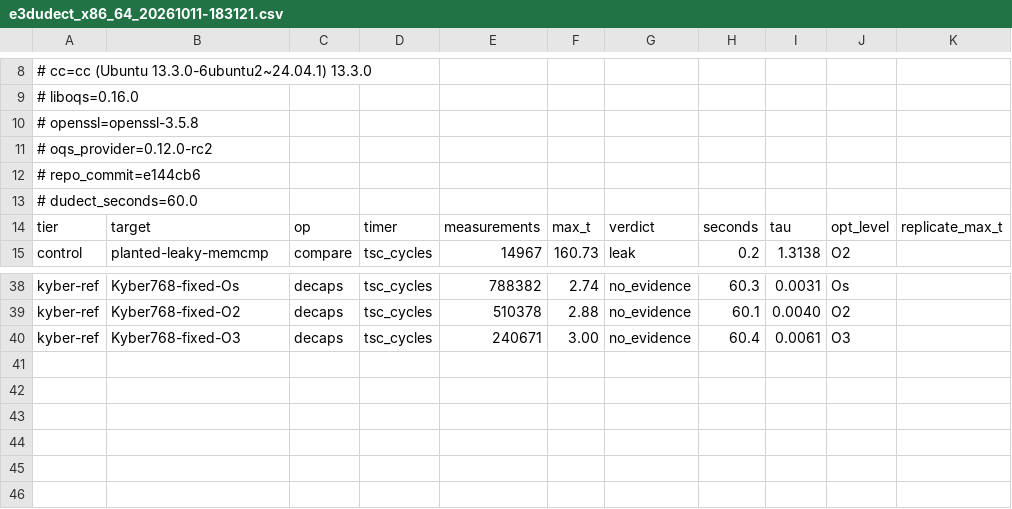
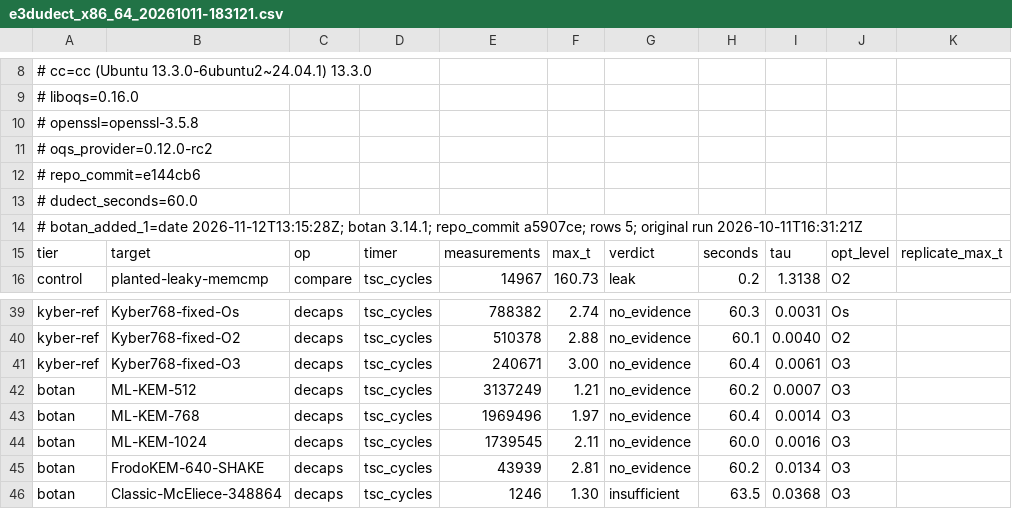
Before and after one commit to hsh1994-ux/pq-kem-study, a CSV file: results/raw/e3dudect_x86_64_20261011-183121.csv, drawn as a sheet; only a part is shown, gaps mark what is left out.

```diff
--- a/results/raw/e3dudect_x86_64_20261011-183121.csv
+++ b/results/raw/e3dudect_x86_64_20261011-183121.csv
@@ -13,2 +13,3 @@
 # dudect_seconds=60.0
+# botan_added_1=date 2026-11-12T13:15:28Z; botan 3.14.1; repo_commit a5907ce; rows 5; original run 2026-10-11T16:31:21Z
 tier,target,op,timer,measurements,max_t,verdict,seconds,tau,opt_level,replicate_max_t
@@ -40 +41,6 @@ kyber-ref,Kyber768-fixed-O2,decaps,tsc_cycles,510378,2.88,no_evidence,60.1,0.004
 kyber-ref,Kyber768-fixed-O3,decaps,tsc_cycles,240671,3.00,no_evidence,60.4,0.0061,O3,
+botan,ML-KEM-512,decaps,tsc_cycles,3137249,1.21,no_evidence,60.2,0.0007,O3,
+botan,ML-KEM-768,decaps,tsc_cycles,1969496,1.97,no_evidence,60.4,0.0014,O3,
+botan,ML-KEM-1024,decaps,tsc_cycles,1739545,2.11,no_evidence,60.0,0.0016,O3,
+botan,FrodoKEM-640-SHAKE,decaps,tsc_cycles,43939,2.81,no_evidence,60.2,0.0134,O3,
+botan,Classic-McEliece-348864,decaps,tsc_cycles,1246,1.30,insufficient,63.5,0.0368,O3,
```
Also changed, not shown: results/raw/e3divscan_x86_64_20261011-183121.csv, results/raw/e3valgrind_x86_64_20261011-183507.csv, 3 other files.
